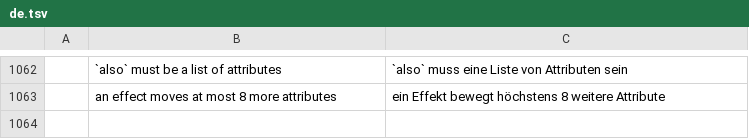
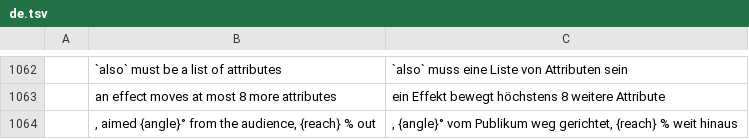
Before and after one commit to actcraftlive/ActCraft, a TSV file: crates/actcraft-ui/i18n/de.tsv, drawn as a sheet; only a part is shown, gaps mark what is left out; the diff names each change by its address in the sheet, - before the commit and + after, or states it on an @@ line.

```diff
--- a/crates/actcraft-ui/i18n/de.tsv
+++ b/crates/actcraft-ui/i18n/de.tsv
+row 1064:  | , aimed {angle}° from the audience, {reach} % out | , {angle}° vom Publikum weg gerichtet, {reach} % weit hinaus
```
Also changed, not shown: 6 other files.
